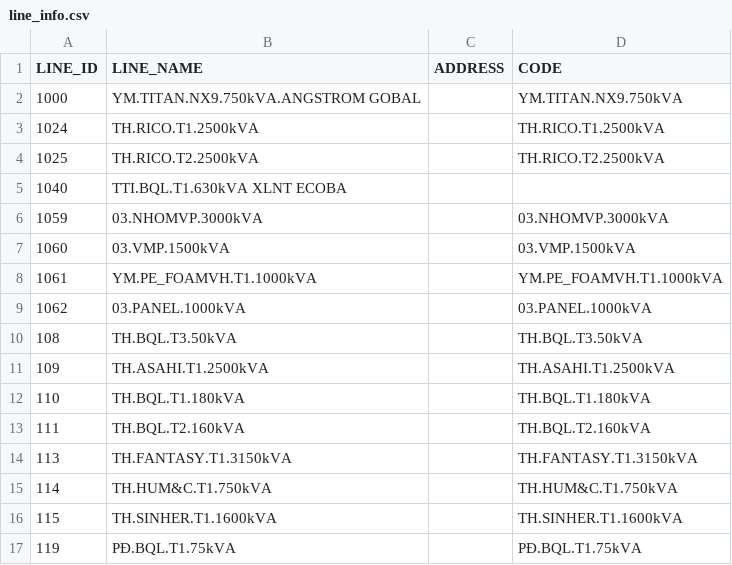
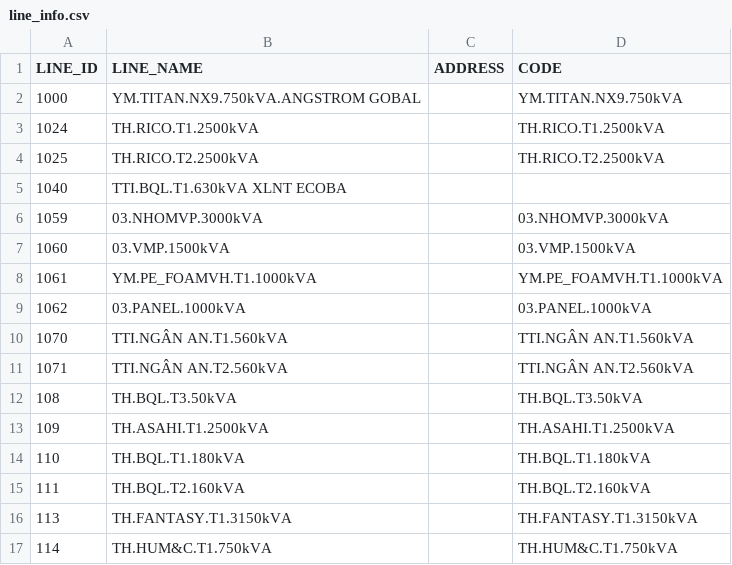
Before and after one commit to Gelex-Electric/shared-diary-pocketbase, a CSV file: public/line_info.csv, drawn as a sheet; only a part is shown; the shorter side is filled out with more unchanged rows; the diff names each change by its address in the sheet, - before the commit and + after, or states it on an @@ line.

```diff
--- a/public/line_info.csv
+++ b/public/line_info.csv
+row 10: 1070 | TTI.NGÂN AN.T1.560kVA |  | TTI.NGÂN AN.T1.560kVA
+row 11: 1071 | TTI.NGÂN AN.T2.560kVA |  | TTI.NGÂN AN.T2.560kVA
```
Also changed, not shown: public/mba_info.csv, public/metterinfo.csv, 4 other files.
